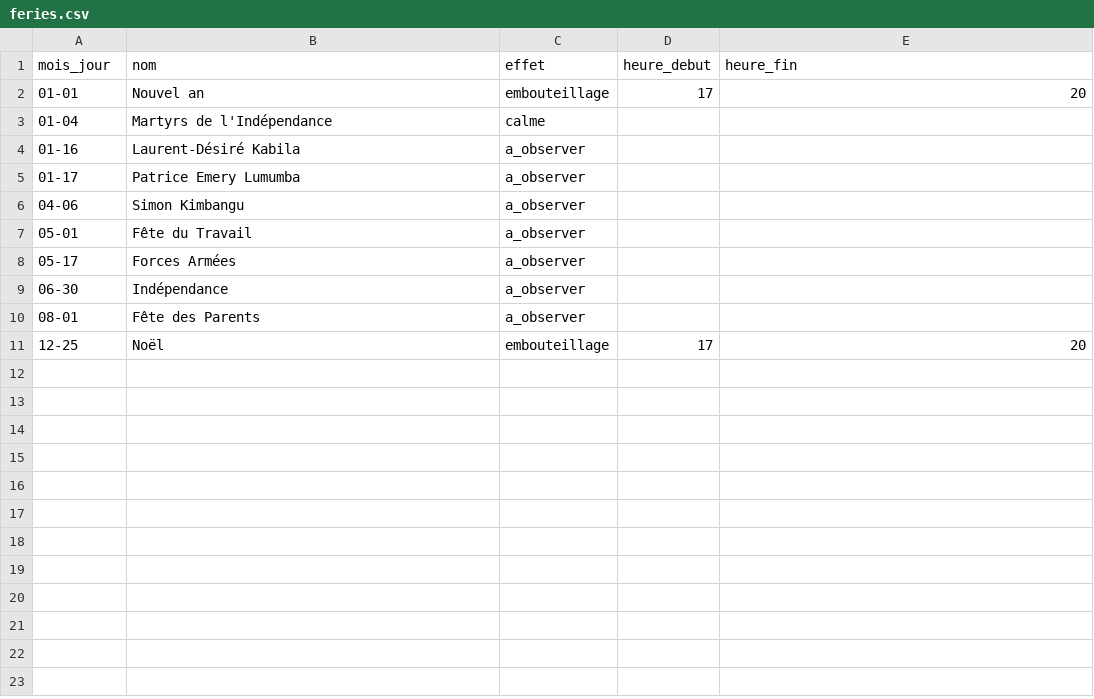
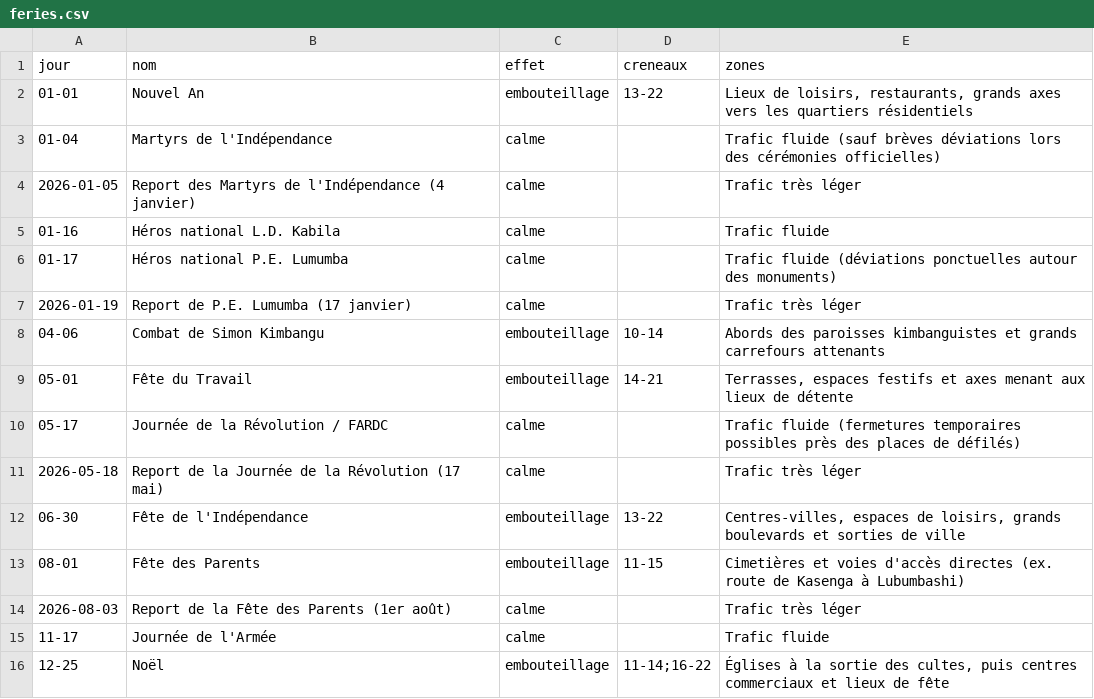
Before and after one commit to erno-ngoy2/haraka, a CSV file: data/feries.csv, drawn as a sheet.

```diff
--- a/data/feries.csv
+++ b/data/feries.csv
@@ -1,11 +1,16 @@
-mois_jour,nom,effet,heure_debut,heure_fin
-01-01,Nouvel an,embouteillage,17,20
-01-04,Martyrs de l'Indépendance,calme,,
-01-16,Laurent-Désiré Kabila,a_observer,,
-01-17,Patrice Emery Lumumba,a_observer,,
-04-06,Simon Kimbangu,a_observer,,
-05-01,Fête du Travail,a_observer,,
-05-17,Forces Armées,a_observer,,
-06-30,Indépendance,a_observer,,
-08-01,Fête des Parents,a_observer,,
-12-25,Noël,embouteillage,17,20
+jour,nom,effet,creneaux,zones
+01-01,Nouvel An,embouteillage,13-22,"Lieux de loisirs, restaurants, grands axes vers les quartiers résidentiels"
+01-04,Martyrs de l'Indépendance,calme,,Trafic fluide (sauf brèves déviations lors des cérémonies officielles)
+2026-01-05,Report des Martyrs de l'Indépendance (4 janvier),calme,,Trafic très léger
+01-16,Héros national L.D. Kabila,calme,,Trafic fluide
+01-17,Héros national P.E. Lumumba,calme,,Trafic fluide (déviations ponctuelles autour des monuments)
+2026-01-19,Report de P.E. Lumumba (17 janvier),calme,,Trafic très léger
+04-06,Combat de Simon Kimbangu,embouteillage,10-14,Abords des paroisses kimbanguistes et grands carrefours attenants
+05-01,Fête du Travail,embouteillage,14-21,"Terrasses, espaces festifs et axes menant aux lieux de détente"
+05-17,Journée de la Révolution / FARDC,calme,,Trafic fluide (fermetures temporaires possibles près des places de défilés)
+2026-05-18,Report de la Journée de la Révolution (17 mai),calme,,Trafic très léger
+06-30,Fête de l'Indépendance,embouteillage,13-22,"Centres-villes, espaces de loisirs, grands boulevards et sorties de ville"
+08-01,Fête des Parents,embouteillage,11-15,Cimetières et voies d'accès directes (ex. route de Kasenga à Lubumbashi)
+2026-08-03,Report de la Fête des Parents (1er août),calme,,Trafic très léger
+11-17,Journée de l'Armée,calme,,Trafic fluide
+12-25,Noël,embouteillage,11-14;16-22,"Églises à la sortie des cultes, puis centres commerciaux et lieux de fête"
```
Also changed, not shown: 16 other files.
